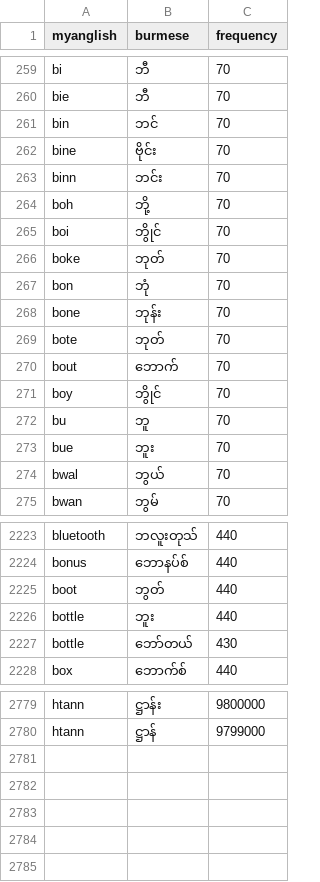
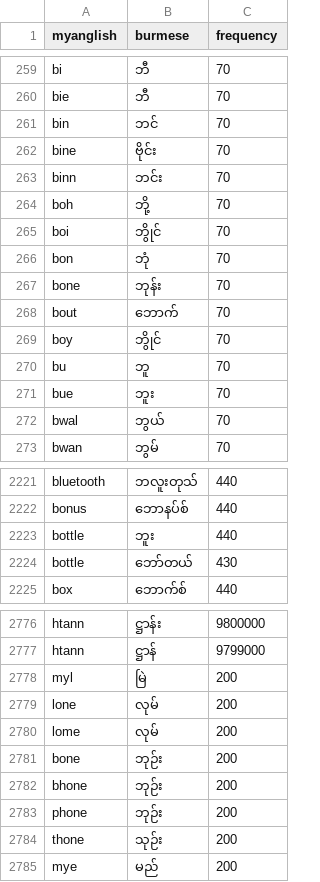
Before and after one commit to maungkaung-iann/myanglish, a CSV file: data/dictionary.csv, drawn as a sheet; only a part is shown, gaps mark what is left out; removed rows and columns are numbered as before the commit, all else as after; the diff names each change by its address in the sheet, - before the commit and + after, or states it on an @@ line.

Commit message:
Update requested Myanglish dictionary words

```diff
--- a/data/dictionary.csv
+++ b/data/dictionary.csv
-row 266: boke | ဘုတ် | 70
-row 269: bote | ဘုတ် | 70
-row 2225: boot | ဘွတ် | 440
+row 2778: myl | မြဲ | 200
+row 2779: lone | လုမ် | 200
+row 2780: lome | လုမ် | 200
+row 2781: bone | ဘုဉ်း | 200
+row 2782: bhone | ဘုဉ်း | 200
+row 2783: phone | ဘုဉ်း | 200
+row 2784: thone | သုဉ်း | 200
+row 2785: mye | မည် | 200
```
